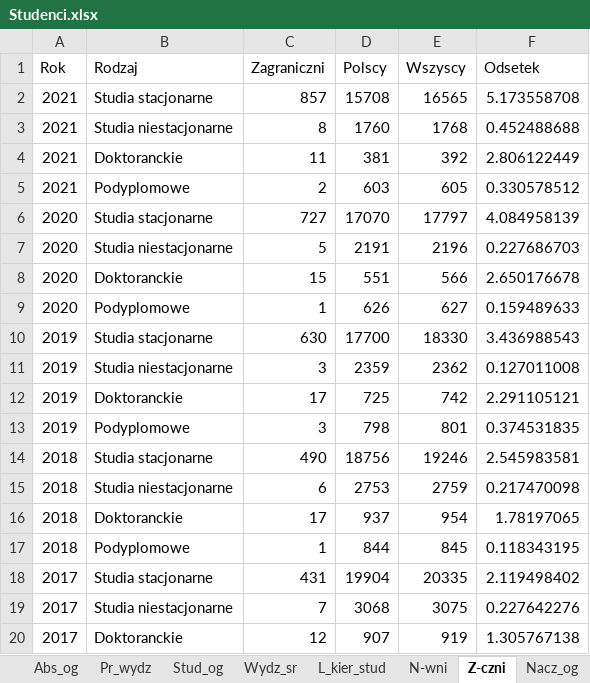
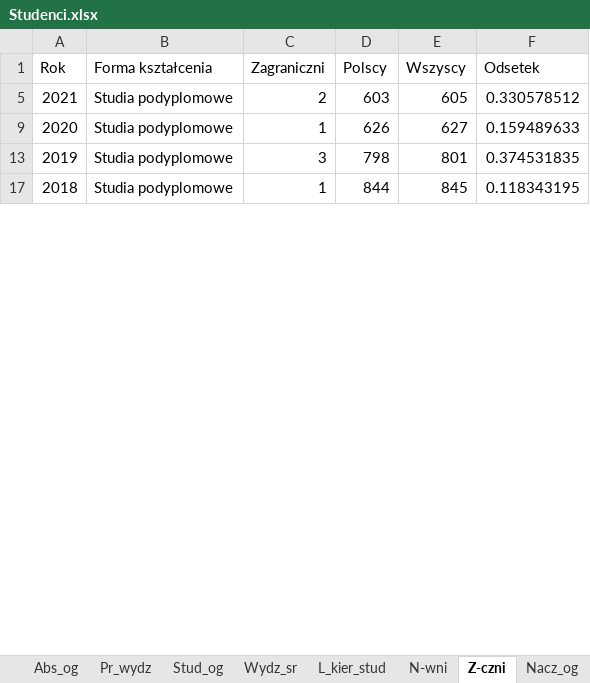
Before and after one commit to stat-umk/UMK-w-liczbach, an Excel workbook: Studenci.xlsx, sheet Z-czni, drawn as a sheet; only a part is shown; values as stored, in another font and other column widths than the file's, no borders; the diff covers the shown part only; the diff names each change by its address in the sheet, - before the commit and + after, or states it on an @@ line.

Commit message:
Add files via upload

```diff
--- a/Studenci.xlsx (sheet Z-czni)
+++ b/Studenci.xlsx (sheet Z-czni)
-B1: Rodzaj
+B1: Forma kształcenia
@@ row 2 hidden: 2021 | Studia stacjonarne | 857 | 15708 | 16565 | 5.173558708 @@
@@ row 3 hidden: 2021 | Studia niestacjonarne | 8 | 1760 | 1768 | 0.452488688 @@
-row 4: 2021 | Doktoranckie | 11 | 381 | 392 | 2.806122449
-B5 (Forma kształcenia): Podyplomowe
+B5 (Forma kształcenia): Studia podyplomowe
@@ row 6 hidden: 2020 | Studia stacjonarne | 727 | 17070 | 17797 | 4.084958139 @@
@@ row 7 hidden: 2020 | Studia niestacjonarne | 5 | 2191 | 2196 | 0.227686703 @@
-row 8: 2020 | Doktoranckie | 15 | 551 | 566 | 2.650176678
-B9 (Forma kształcenia): Podyplomowe
+B9 (Forma kształcenia): Studia podyplomowe
@@ row 10 hidden: 2019 | Studia stacjonarne | 630 | 17700 | 18330 | 3.436988543 @@
@@ row 11 hidden: 2019 | Studia niestacjonarne | 3 | 2359 | 2362 | 0.127011008 @@
-row 12: 2019 | Doktoranckie | 17 | 725 | 742 | 2.291105121
-B13 (Forma kształcenia): Podyplomowe
+B13 (Forma kształcenia): Studia podyplomowe
@@ row 14 hidden: 2018 | Studia stacjonarne | 490 | 18756 | 19246 | 2.545983581 @@
@@ row 15 hidden: 2018 | Studia niestacjonarne | 6 | 2753 | 2759 | 0.217470098 @@
-row 16: 2018 | Doktoranckie | 17 | 937 | 954 | 1.78197065
-B17 (Forma kształcenia): Podyplomowe
+B17 (Forma kształcenia): Studia podyplomowe
@@ row 18 hidden: 2017 | Studia stacjonarne | 431 | 19904 | 20335 | 2.119498402 @@
@@ row 19 hidden: 2017 | Studia niestacjonarne | 7 | 3068 | 3075 | 0.227642276 @@
-row 20: 2017 | Doktoranckie | 12 | 907 | 919 | 1.305767138
```
Also changed, not shown: 5 removed rows, 10 hidden or unhidden rows and 6 edited cells elsewhere in this sheet, sheet Absolwenci, hidden cells.
